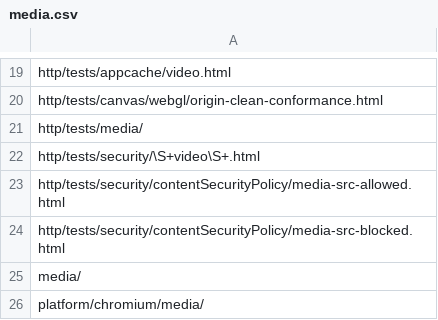
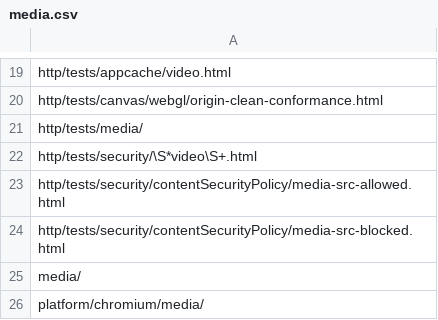
Before and after one commit to xqq/chromium-media, a CSV file: tools/layout_tests/testname/media.csv, drawn as a sheet; only a part is shown, gaps mark what is left out.

Commit message:
Don't count SLOW tests towards failure.
Also adds 2 tests which weren't being counted:
http/tests/security/video-cross-origin-readback.html
http/tests/security/video-poster-cross-origin-crash.html

BUG=140583
TEST=Ran layout test analyzer.

Review URL: https://chromiumcodereview.appspot.com/10823238

git-svn-id: svn://svn.chromium.org/chrome/trunk/src/media@150639 0039d316-1c4b-4281-b951-d872f2087c98

```diff
--- a/tools/layout_tests/testname/media.csv
+++ b/tools/layout_tests/testname/media.csv
@@ -21,3 +21,3 @@ http/tests/canvas/webgl/origin-clean-conformance.html,
 http/tests/media/,
-http/tests/security/\S+video\S+.html,
+http/tests/security/\S*video\S+.html,
 http/tests/security/contentSecurityPolicy/media-src-allowed.html,
```
Also changed, not shown: 1 other file.
